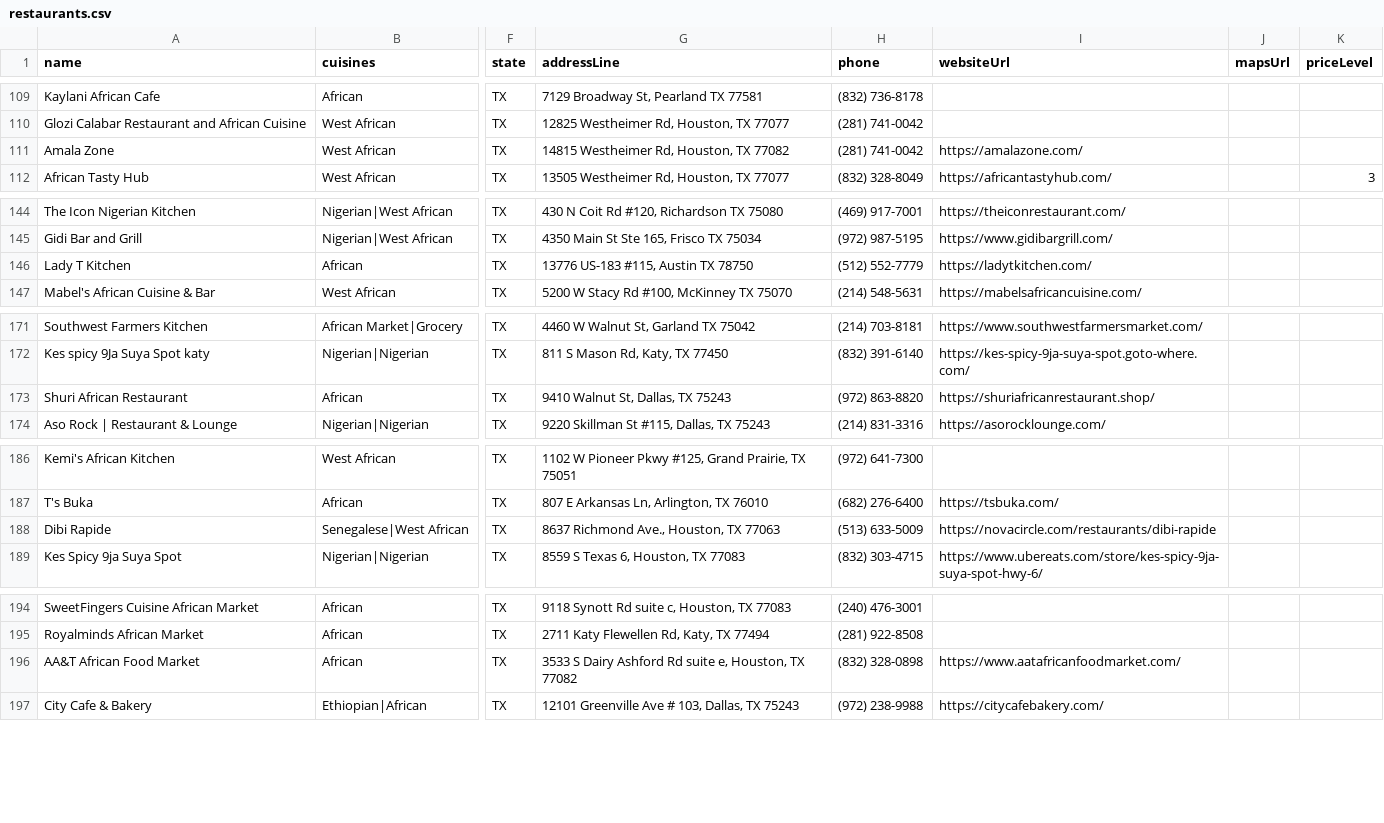
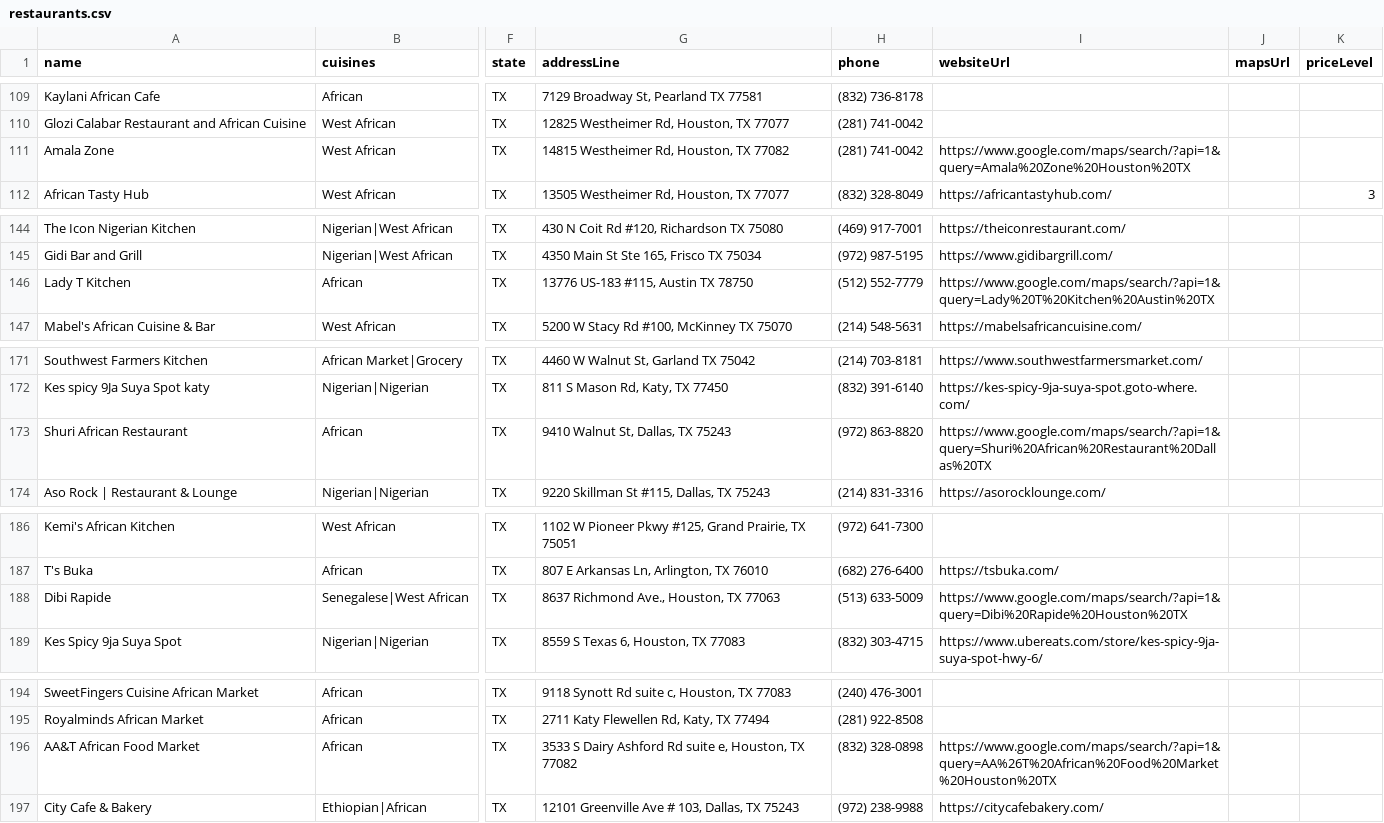
Before and after one commit to oobaretin/realtasteofafrica, a CSV file: realtasteofafrica/data/restaurants.csv, drawn as a sheet; only a part is shown, gaps mark what is left out; the diff covers the shown part only; the diff names each change by its address in the sheet, - before the commit and + after, or states it on an @@ line.

```diff
--- a/realtasteofafrica/data/restaurants.csv
+++ b/realtasteofafrica/data/restaurants.csv
-I111 (websiteUrl): https://amalazone.com/
+I111 (websiteUrl): https://www.google.com/maps/search/?api=1&query=Amala%20Zone%20Houston%20TX
-I146 (websiteUrl): https://ladytkitchen.com/
+I146 (websiteUrl): https://www.google.com/maps/search/?api=1&query=Lady%20T%20Kitchen%20Austin%20TX
-I173 (websiteUrl): https://shuriafricanrestaurant.shop/
+I173 (websiteUrl): https://www.google.com/maps/search/?api=1&query=Shuri%20African%20Restaurant%20Dallas%20TX
-I188 (websiteUrl): https://novacircle.com/restaurants/dibi-rapide
+I188 (websiteUrl): https://www.google.com/maps/search/?api=1&query=Dibi%20Rapide%20Houston%20TX
-I196 (websiteUrl): https://www.aatafricanfoodmarket.com/
+I196 (websiteUrl): https://www.google.com/maps/search/?api=1&query=AA%26T%20African%20Food%20Market%20Houston%20TX
```
Also changed, not shown: 20 edited cells elsewhere in this file, 3 other files.
